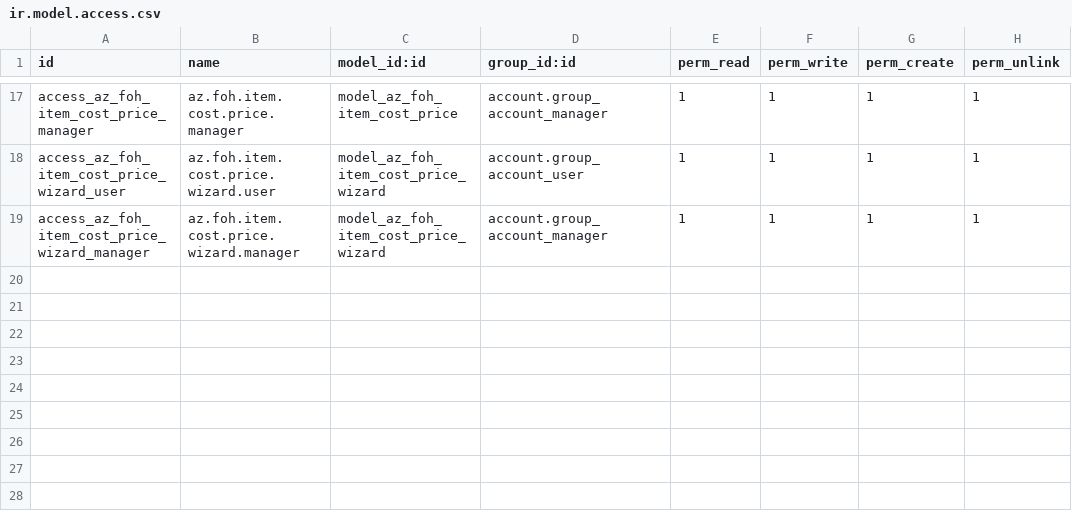
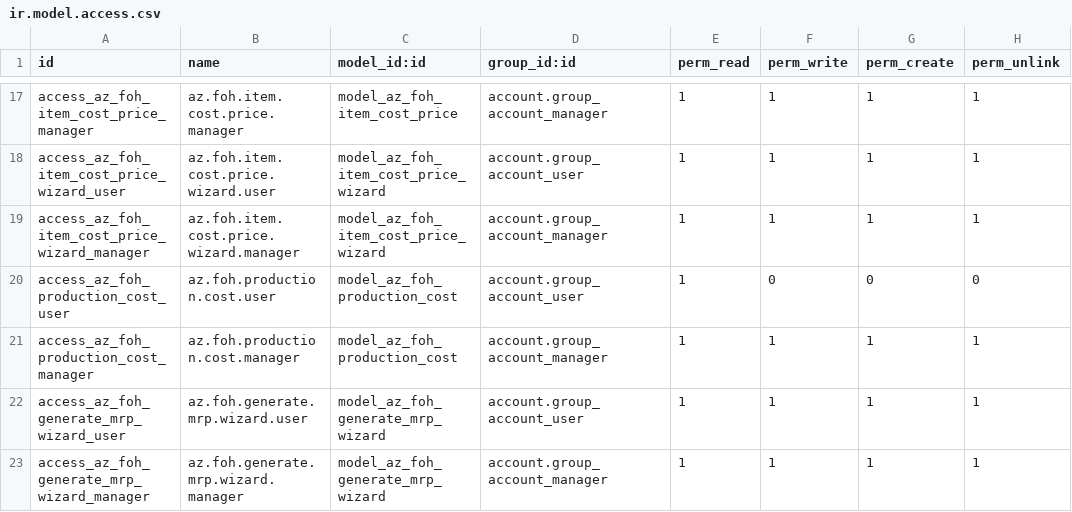
Before and after one commit to azizalyunanp/swa_acc, a CSV file: security/ir.model.access.csv, drawn as a sheet; only a part is shown, gaps mark what is left out.

Commit message:
feat: Implement FOH production cost tracking, generation wizard, and overview report, integrating with MRP productions.

```diff
--- a/security/ir.model.access.csv
+++ b/security/ir.model.access.csv
@@ -19 +19,5 @@ access_az_foh_item_cost_price_wizard_user,az.foh.item.cost.price.wizard.user,mod
 access_az_foh_item_cost_price_wizard_manager,az.foh.item.cost.price.wizard.manager,model_az_foh_item_cost_price_wizard,account.group_account_manager,1,1,1,1
+access_az_foh_production_cost_user,az.foh.production.cost.user,model_az_foh_production_cost,account.group_account_user,1,0,0,0
+access_az_foh_production_cost_manager,az.foh.production.cost.manager,model_az_foh_production_cost,account.group_account_manager,1,1,1,1
+access_az_foh_generate_mrp_wizard_user,az.foh.generate.mrp.wizard.user,model_az_foh_generate_mrp_wizard,account.group_account_user,1,1,1,1
+access_az_foh_generate_mrp_wizard_manager,az.foh.generate.mrp.wizard.manager,model_az_foh_generate_mrp_wizard,account.group_account_manager,1,1,1,1
```
Also changed, not shown: 14 other files.
